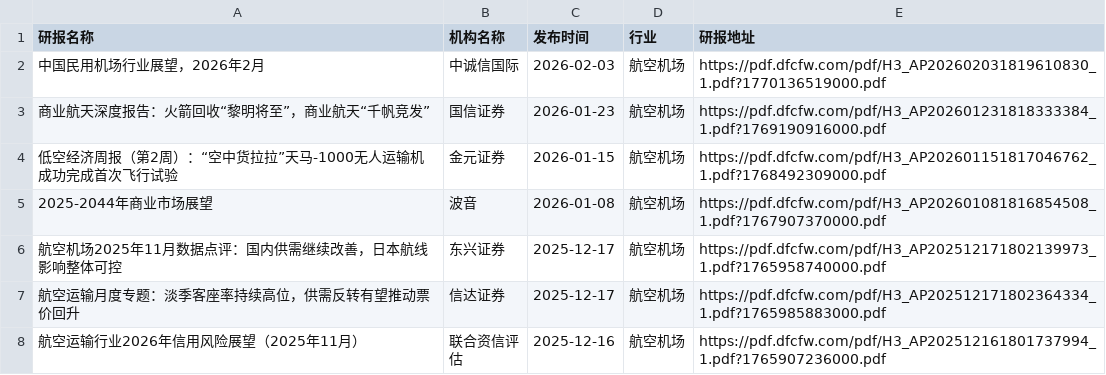
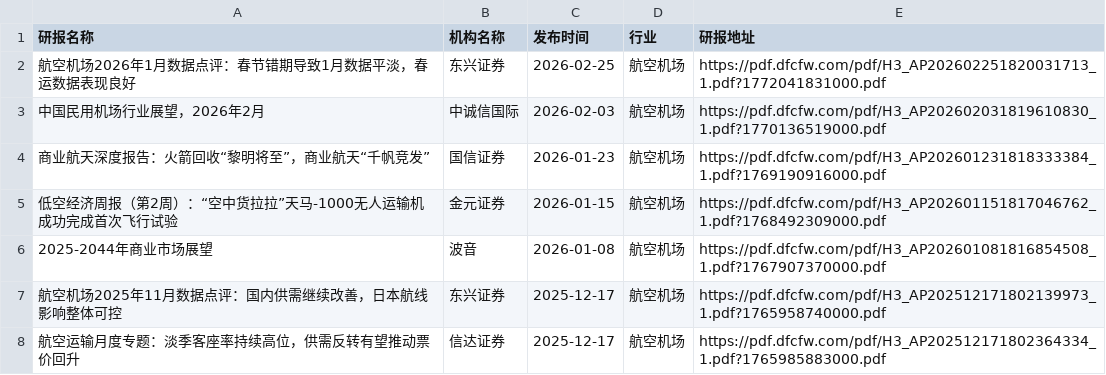
Before and after one commit to blackk2024/report, a CSV file: eastmoney/航空机场.csv, drawn as a sheet; only a part is shown; the shorter side is filled out with more unchanged rows; the diff names each change by its address in the sheet, - before the commit and + after, or states it on an @@ line.

```diff
--- a/eastmoney/航空机场.csv
+++ b/eastmoney/航空机场.csv
+row 2: 航空机场2026年1月数据点评：春节错期导致1月数据平淡，春运数据表现良好 | 东兴证券 | 2026-02-25 | 航空机场 | https://pdf.dfcfw.com/pdf/H3_AP202602251820031713_1.pdf?1772041831000.pdf
```
Also changed, not shown: eastmoney/IT服务Ⅱ.csv, eastmoney/保险Ⅱ.csv, 28 other files.
